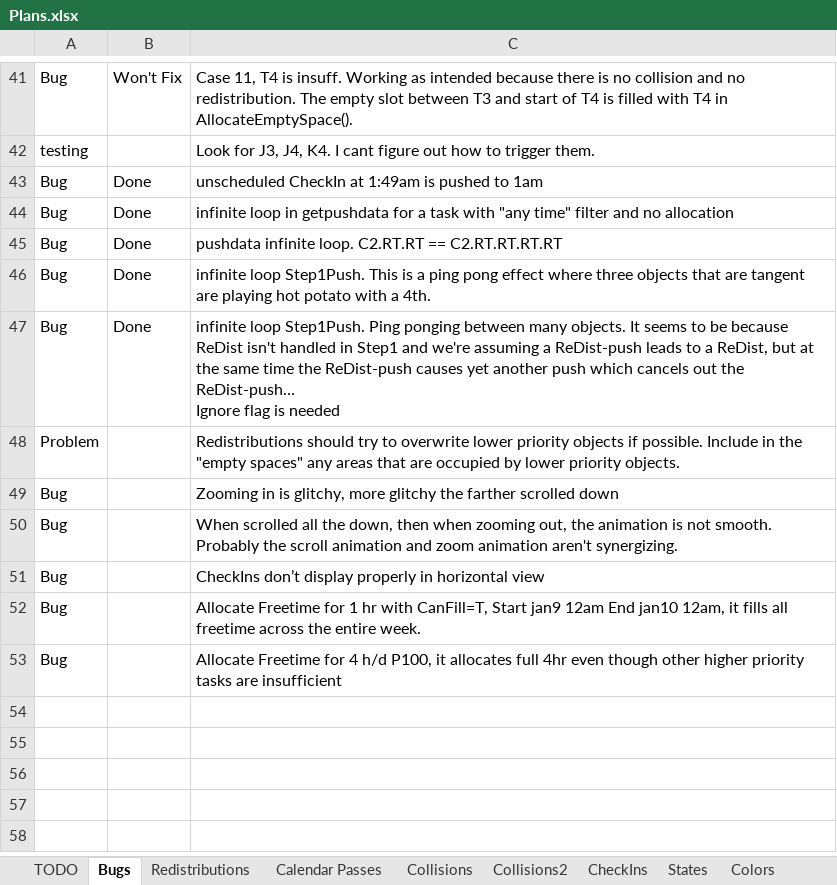
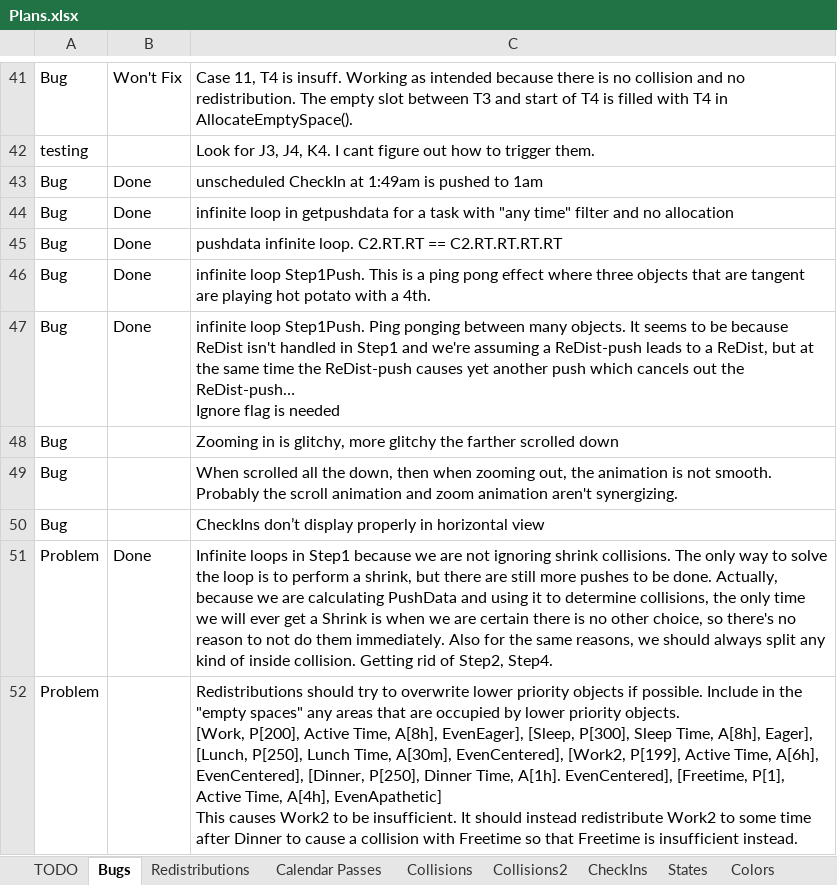
Before and after one commit to NuCode1497/TimekeeperWPF, an Excel workbook: Plans.xlsx, sheet Bugs, drawn as a sheet; only a part is shown, gaps mark what is left out; values as stored, in another font and other column widths than the file's, no borders; conditional formats and table styles not drawn; removed rows and columns are numbered as before the commit, all else as after; ↵ is a line break in a cell; the diff names each change by its address in the sheet, - before the commit and + after, or states it on an @@ line.

```diff
--- a/Plans.xlsx (sheet Bugs)
+++ b/Plans.xlsx (sheet Bugs)
-row 48: Problem |  | Redistributions should try to overwrite lower priority objects if possible. Include in the "empty spaces" any areas that are occupied by lower priority objects.
-row 52: Bug |  | Allocate Freetime for 1 hr with CanFill=T, Start jan9 12am End jan10 12am, it fills all freetime across the entire week.
-row 53: Bug |  | Allocate Freetime for 4 h/d P100, it allocates full 4hr even though other higher priority tasks are insufficient
+row 51: Problem | Done | Infinite loops in Step1 because we are not ignoring shrink collisions. The only way to solve the loop is to perform a shrink, but there are still more pushes to be done. Actually, because we are calculating PushData and using it to determine collisions, the only time we will ever get a Shrink is when we are certain there is no other choice, so there's no reason to not do them immediately. Also for the same reasons, we should always split any kind of inside collision. Getting rid of Step2, Step4.
+row 52: Problem |  | Redistributions should try to overwrite lower priority objects if possible. Include in the "empty spaces" any areas that are occupied by lower priority objects. ↵ [Work, P[200], Active Time, A[8h], EvenEager], [Sleep, P[300], Sleep Time, A[8h], Eager], [Lunch, P[250], Lunch Time, A[30m], EvenCentered], [Work2, P[199], Active Time, A[6h], EvenCentered], [Dinner, P[250], Dinner Time, A[1h]. EvenCentered], [Freetime, P[1], Active Time, A[4h], EvenApathetic] ↵ This causes Work2 to be insufficient. It should instead redistribute Work2 to some time after Dinner to cause a collision with Freetime so that Freetime is insufficient instead.
```
